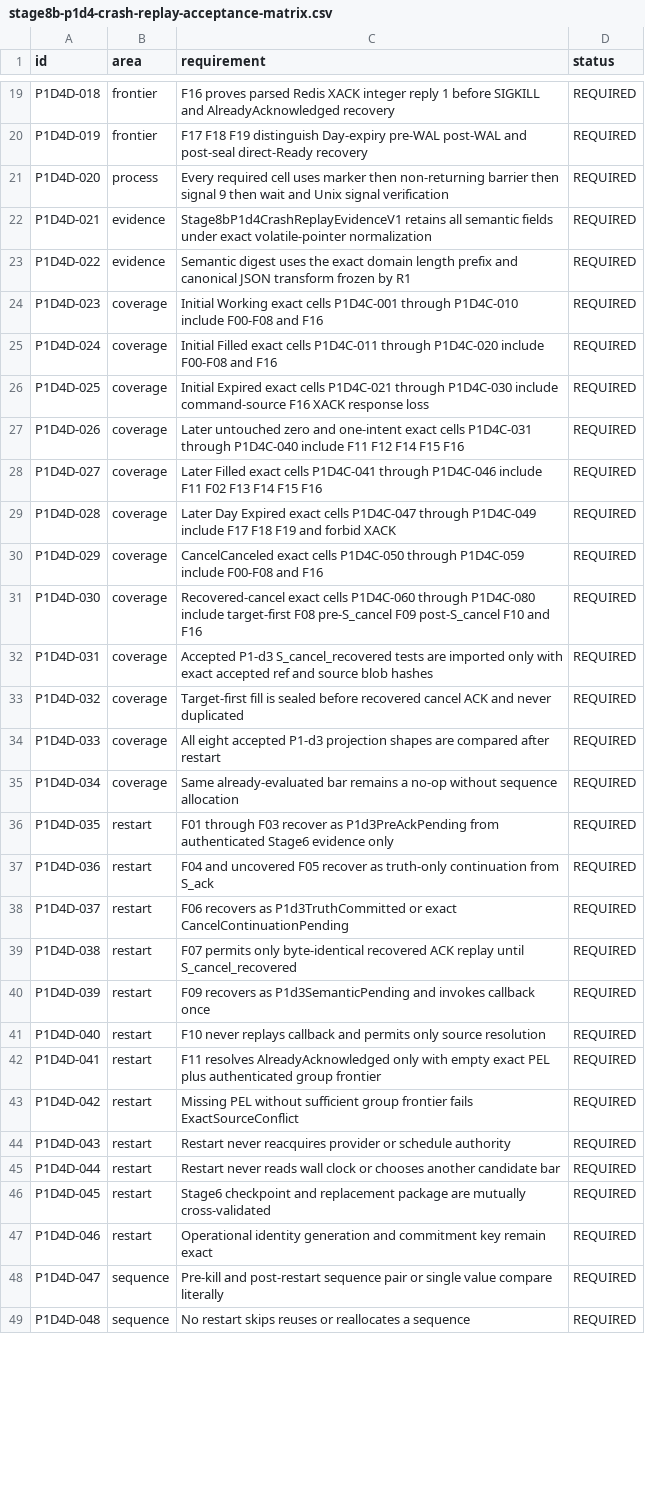
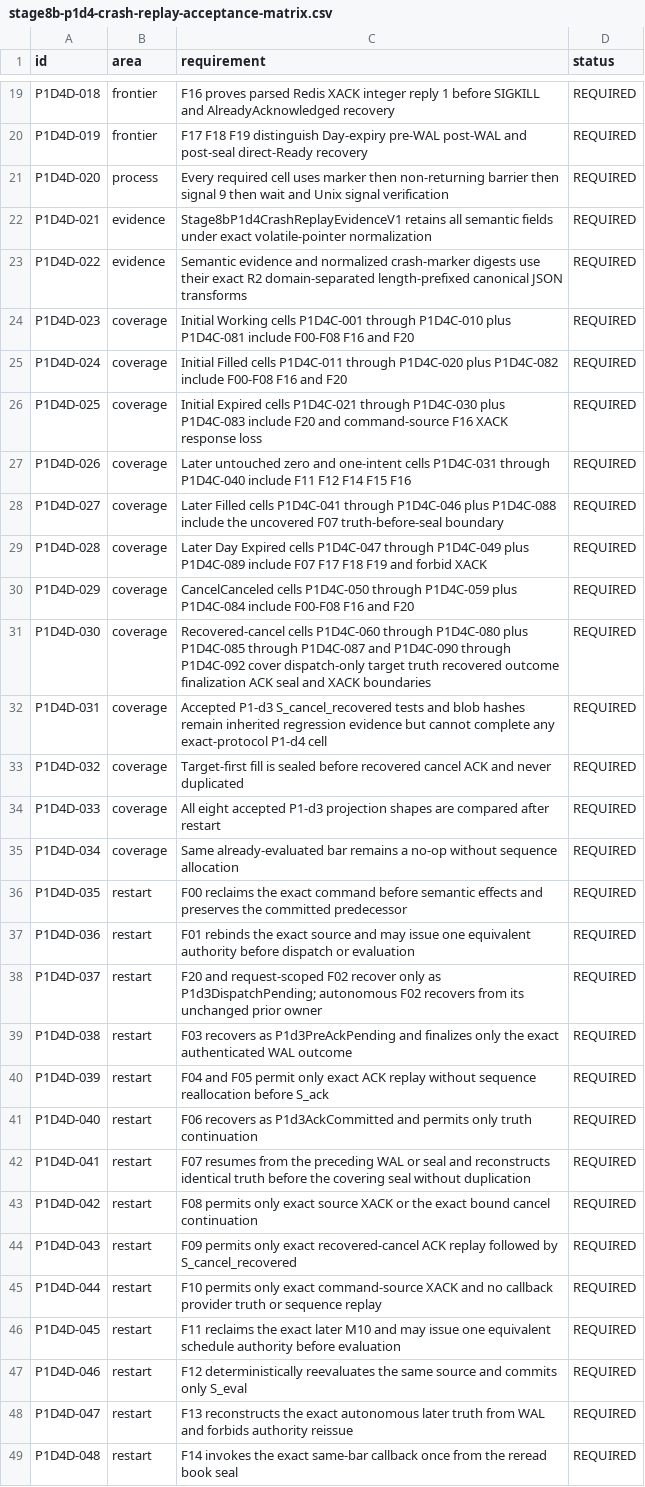
Before and after one commit to DKorolski/moex-trading-gateway-rs, a CSV file: docs/stage-8/stage8b-p1d4-crash-replay-acceptance-matrix.csv, drawn as a sheet; only a part is shown, gaps mark what is left out; the diff covers the shown part only; the diff names each change by its address in the sheet, - before the commit and + after, or states it on an @@ line.

Commit message:
docs(stage8b): correct P1-d4 crash replay design R2

```diff
--- a/docs/stage-8/stage8b-p1d4-crash-replay-acceptance-matrix.csv
+++ b/docs/stage-8/stage8b-p1d4-crash-replay-acceptance-matrix.csv
-C23 (requirement): Semantic digest uses the exact domain length prefix and canonical JSON transform frozen by R1
+C23 (requirement): Semantic evidence and normalized crash-marker digests use their exact R2 domain-separated length-prefixed canonical JSON transforms
-C24 (requirement): Initial Working exact cells P1D4C-001 through P1D4C-010 include F00-F08 and F16
+C24 (requirement): Initial Working cells P1D4C-001 through P1D4C-010 plus P1D4C-081 include F00-F08 F16 and F20
-C25 (requirement): Initial Filled exact cells P1D4C-011 through P1D4C-020 include F00-F08 and F16
+C25 (requirement): Initial Filled cells P1D4C-011 through P1D4C-020 plus P1D4C-082 include F00-F08 F16 and F20
-C26 (requirement): Initial Expired exact cells P1D4C-021 through P1D4C-030 include command-source F16…
+C26 (requirement): Initial Expired cells P1D4C-021 through P1D4C-030 plus P1D4C-083 include F20 and command-source F16…
-C27 (requirement): …and one-intent exact cells P1D4C-031…
+C27 (requirement): …and one-intent cells P1D4C-031…
-C28 (requirement): Later Filled exact cells P1D4C-041 through P1D4C-046 include F11 F02 F13 F14 F15 F16
+C28 (requirement): Later Filled cells P1D4C-041 through P1D4C-046 plus P1D4C-088 include the uncovered F07 truth-before-seal boundary
-C29 (requirement): …Day Expired exact cells P1D4C-047 through P1D4C-049 include F17 F18…
+C29 (requirement): …Day Expired cells P1D4C-047 through P1D4C-049 plus P1D4C-089 include F07 F17 F18…
-C30 (requirement): CancelCanceled exact cells P1D4C-050 through P1D4C-059 include F00-F08 and F16
+C30 (requirement): CancelCanceled cells P1D4C-050 through P1D4C-059 plus P1D4C-084 include F00-F08 F16 and F20
-C31 (requirement): Recovered-cancel exact cells P1D4C-060 through P1D4C-080 include target-first F08 pre-S_cancel F09 post-S_cancel F10 and F16
+C31 (requirement): Recovered-cancel cells P1D4C-060 through P1D4C-080 plus P1D4C-085 through P1D4C-087 and P1D4C-090 through P1D4C-092 cover dispatch-only target truth recovered outcome finalization ACK seal and XACK boundaries
-C32 (requirement): …S_cancel_recovered tests are imported only with exact accepted ref and source blob hashes
+C32 (requirement): …S_cancel_recovered tests and blob hashes remain inherited regression evidence but cannot complete any exact-protocol P1-d4 cell
-C36 (requirement): F01 through F03 recover as P1d3PreAckPending from authenticated Stage6 evidence only
+C36 (requirement): F00 reclaims the exact command before semantic effects and preserves the committed predecessor
-C37 (requirement): F04 and uncovered F05 recover as truth-only continuation from S_ack
+C37 (requirement): F01 rebinds the exact source and may issue one equivalent authority before dispatch or evaluation
-C38 (requirement): F06 recovers as P1d3TruthCommitted or exact CancelContinuationPending
+C38 (requirement): F20 and request-scoped F02 recover only as P1d3DispatchPending; autonomous F02 recovers from its unchanged prior owner
-C39 (requirement): F07 permits only byte-identical recovered ACK replay until S_cancel_recovered
+C39 (requirement): F03 recovers as P1d3PreAckPending and finalizes only the exact authenticated WAL outcome
-C40 (requirement): F09 recovers as P1d3SemanticPending and invokes callback once
+C40 (requirement): F04 and F05 permit only exact ACK replay without sequence reallocation before S_ack
-C41 (requirement): F10 never replays callback and permits only source resolution
+C41 (requirement): F06 recovers as P1d3AckCommitted and permits only truth continuation
-C42 (requirement): F11 resolves AlreadyAcknowledged only with empty exact PEL plus authenticated group frontier
+C42 (requirement): F07 resumes from the preceding WAL or seal and reconstructs identical truth before the covering seal without duplication
-C43 (requirement): Missing PEL without sufficient group frontier fails ExactSourceConflict
+C43 (requirement): F08 permits only exact source XACK or the exact bound cancel continuation
-C44 (requirement): Restart never reacquires provider or schedule authority
+C44 (requirement): F09 permits only exact recovered-cancel ACK replay followed by S_cancel_recovered
-C45 (requirement): Restart never reads wall clock or chooses another candidate bar
+C45 (requirement): F10 permits only exact command-source XACK and no callback provider truth or sequence replay
-C46 (requirement): Stage6 checkpoint and replacement package are mutually cross-validated
+C46 (requirement): F11 reclaims the exact later M10 and may issue one equivalent schedule authority before evaluation
-C47 (requirement): Operational identity generation and commitment key remain exact
+C47 (requirement): F12 deterministically reevaluates the same source and commits only S_eval
-B48:B49 (area): sequence
+B48:B49 (area): restart
-C48 (requirement): Pre-kill and post-restart sequence pair or single value compare literally
+C48 (requirement): F13 reconstructs the exact autonomous later truth from WAL and forbids authority reissue
-C49 (requirement): No restart skips reuses or reallocates a sequence
+C49 (requirement): F14 invokes the exact same-bar callback once from the reread book seal
```
Also changed, not shown: 8 added rows and 23 edited cells elsewhere in this file, 10 other files.
